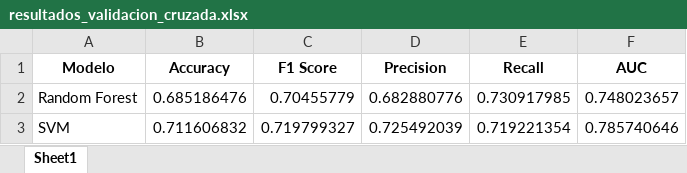
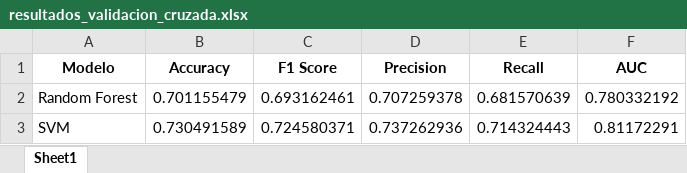
Before and after one commit to pepemt/Reto-TC3002B, an Excel workbook: Parte A/Data/resultados_validacion_cruzada.xlsx, sheet Sheet1, drawn as a sheet; values as stored, in another font and other column widths than the file's, no borders; the diff names each change by its address in the sheet, - before the commit and + after, or states it on an @@ line.

```diff
--- a/Parte A/Data/resultados_validacion_cruzada.xlsx (sheet Sheet1)
+++ b/Parte A/Data/resultados_validacion_cruzada.xlsx (sheet Sheet1)
-B2 (Accuracy): 0.685186476
+B2 (Accuracy): 0.701155479
-C2 (F1 Score): 0.70455779
+C2 (F1 Score): 0.693162461
-D2 (Precision): 0.682880776
+D2 (Precision): 0.707259378
-E2 (Recall): 0.730917985
+E2 (Recall): 0.681570639
-F2 (AUC): 0.748023657
+F2 (AUC): 0.780332192
-B3 (Accuracy): 0.711606832
+B3 (Accuracy): 0.730491589
-C3 (F1 Score): 0.719799327
+C3 (F1 Score): 0.724580371
-D3 (Precision): 0.725492039
+D3 (Precision): 0.737262936
-E3 (Recall): 0.719221354
+E3 (Recall): 0.714324443
-F3 (AUC): 0.785740646
+F3 (AUC): 0.81172291
```
Also changed, not shown: Parte A/Data/data_train_cleaned.xlsx, Parte A/Data/resultados_validacion_final.xlsx, 5 other files.
